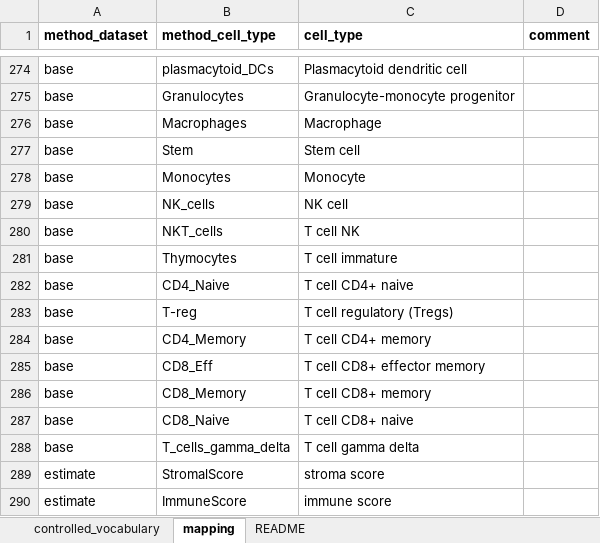
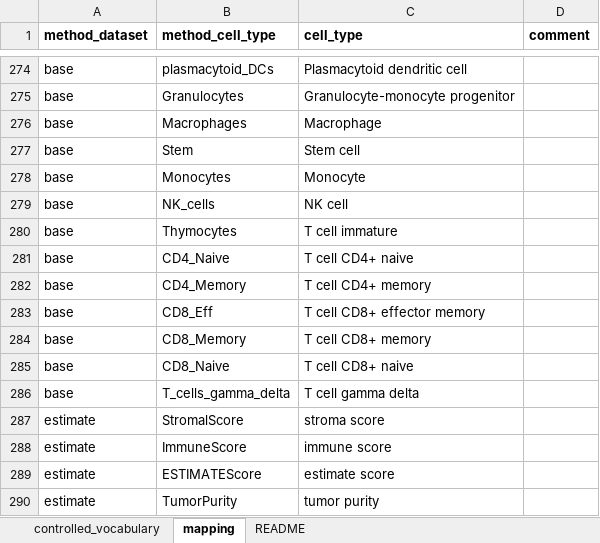
Before and after one commit to omnideconv/immunedeconv, an Excel workbook: inst/extdata/cell_type_mapping.xlsx, sheet mapping, drawn as a sheet; only a part is shown, gaps mark what is left out; the shorter side is filled out with more unchanged rows; values as stored, in another font and other column widths than the file's, no borders; the diff names each change by its address in the sheet, - before the commit and + after, or states it on an @@ line.

Commit message:
cell_type_mapping

```diff
--- a/inst/extdata/cell_type_mapping.xlsx (sheet mapping)
+++ b/inst/extdata/cell_type_mapping.xlsx (sheet mapping)
-row 280: base | NKT_cells | T cell NK
-row 283: base | T-reg | T cell regulatory (Tregs)
```
